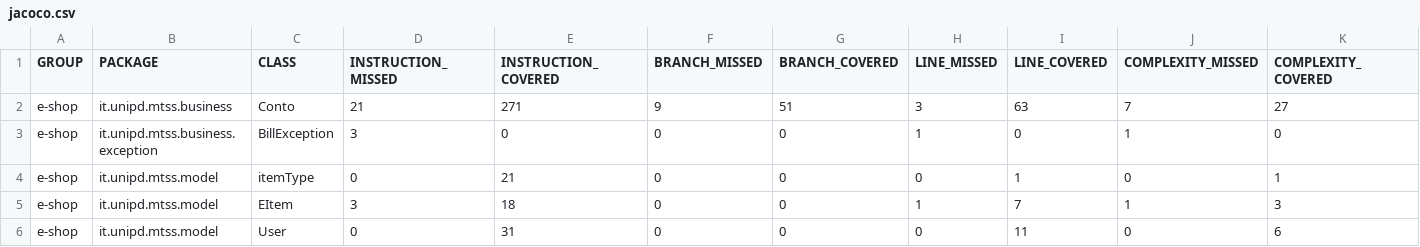
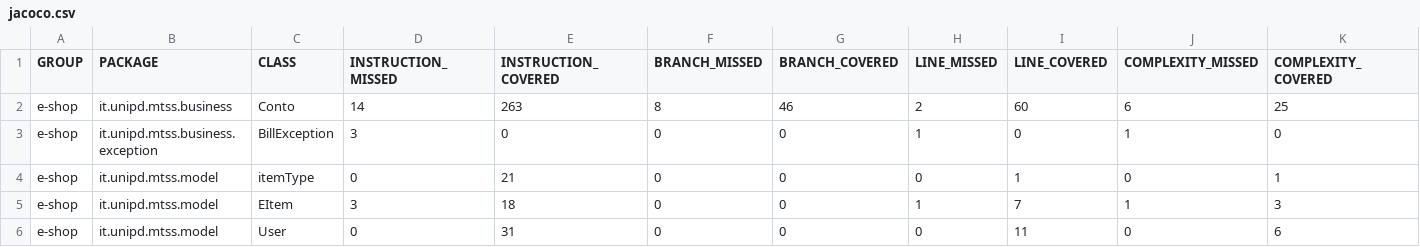
Before and after one commit to Manto00/Tos-assigment-2, a CSV file: target/site/jacoco/jacoco.csv, drawn as a sheet; only a part is shown; the diff names each change by its address in the sheet, - before the commit and + after, or states it on an @@ line.

```diff
--- a/target/site/jacoco/jacoco.csv
+++ b/target/site/jacoco/jacoco.csv
-D2 (INSTRUCTION_MISSED): 21
+D2 (INSTRUCTION_MISSED): 14
-E2 (INSTRUCTION_COVERED): 271
+E2 (INSTRUCTION_COVERED): 263
-F2 (BRANCH_MISSED): 9
+F2 (BRANCH_MISSED): 8
-G2 (BRANCH_COVERED): 51
+G2 (BRANCH_COVERED): 46
-H2 (LINE_MISSED): 3
+H2 (LINE_MISSED): 2
-I2 (LINE_COVERED): 63
+I2 (LINE_COVERED): 60
-J2 (COMPLEXITY_MISSED): 7
+J2 (COMPLEXITY_MISSED): 6
-K2 (COMPLEXITY_COVERED): 27
+K2 (COMPLEXITY_COVERED): 25
```
Also changed, not shown: 20 other files.
